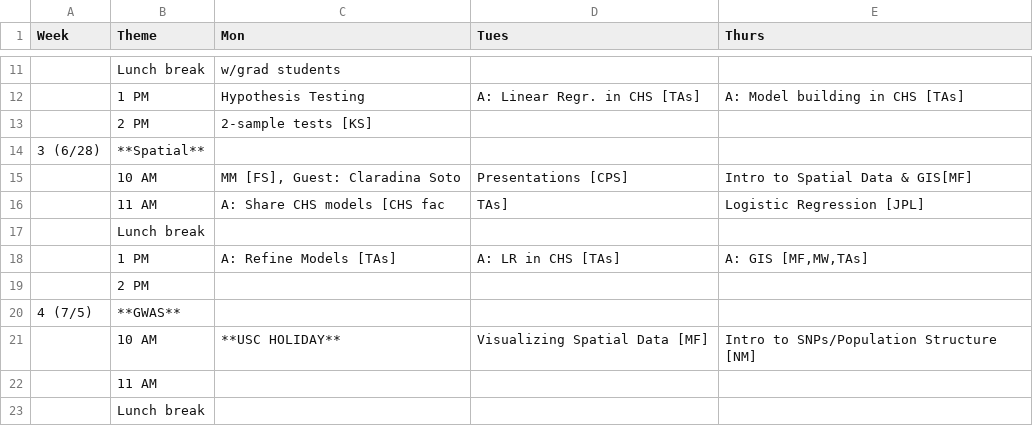
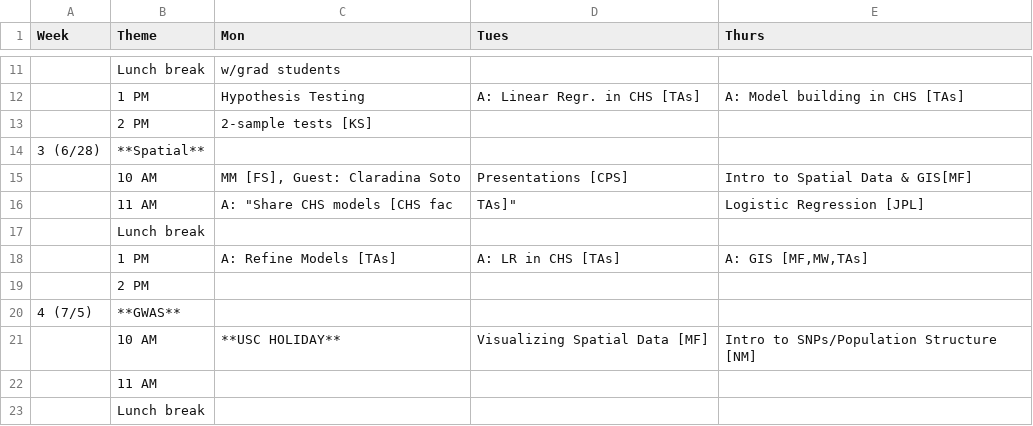
Before and after one commit to USCbiostats/LAsBEST, a CSV file: curriculum.csv, drawn as a sheet; only a part is shown, gaps mark what is left out.

Commit message:
Update curriculum.csv

```diff
--- a/curriculum.csv
+++ b/curriculum.csv
@@ -15,3 +15,3 @@ Week,Theme,Mon,Tues,Thurs
 ,10 AM,"MM [FS], Guest: Claradina Soto",Presentations [CPS],Intro to Spatial Data & GIS[MF]
-,11 AM,A: Share CHS models [CHS fac, TAs],Logistic Regression [JPL],
+,11 AM,A: "Share CHS models [CHS fac, TAs]",Logistic Regression [JPL],
 ,Lunch break,,,
```
